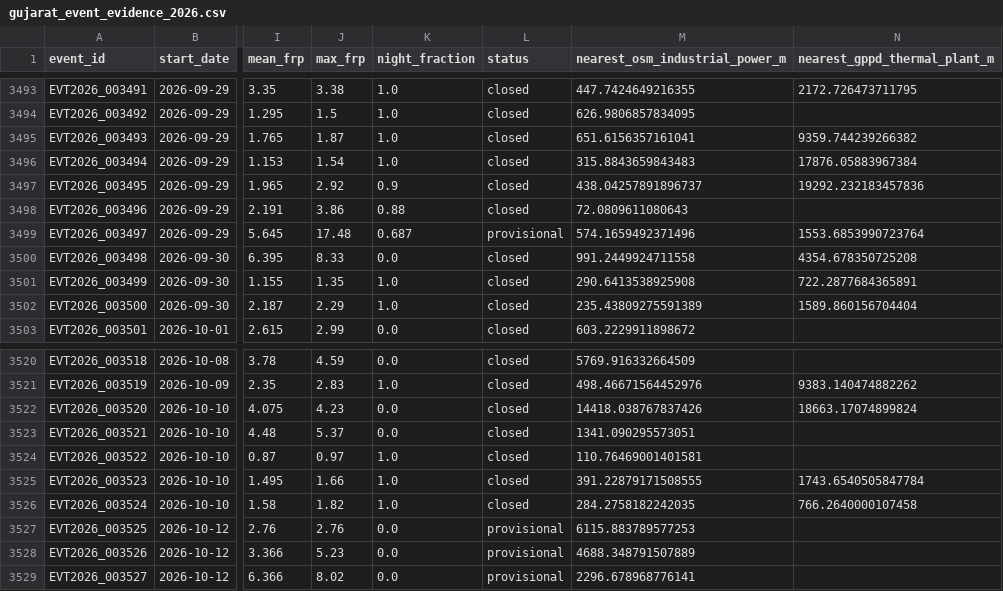
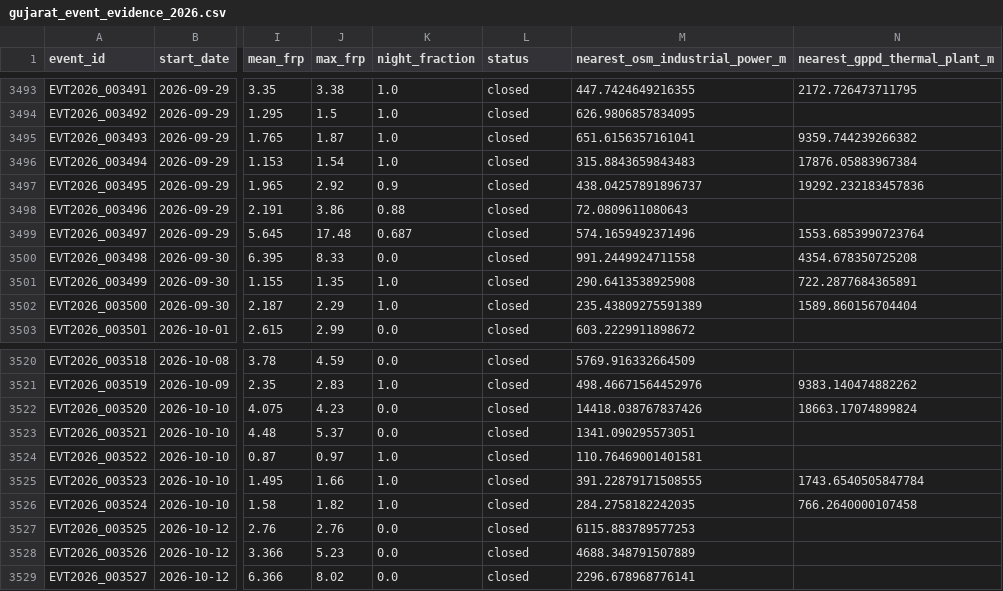
Before and after one commit to suvarchaw/Thermoscope, a CSV file: data/processed/gujarat_event_evidence_2026.csv, drawn as a sheet; only a part is shown, gaps mark what is left out; the diff names each change by its address in the sheet, - before the commit and + after, or states it on an @@ line.

```diff
--- a/data/processed/gujarat_event_evidence_2026.csv
+++ b/data/processed/gujarat_event_evidence_2026.csv
-L3499 (status): provisional
+L3499 (status): closed
-L3527:L3529 (status): provisional
+L3527:L3529 (status): closed
```
Also changed, not shown: data/processed/gujarat_thermal_events_2026.csv, 2 other files.
